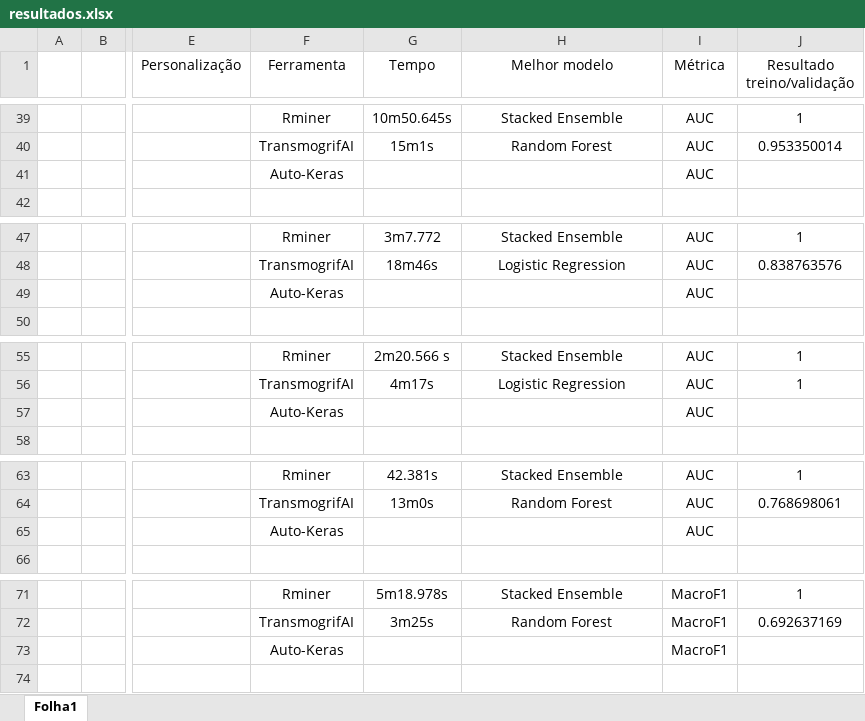
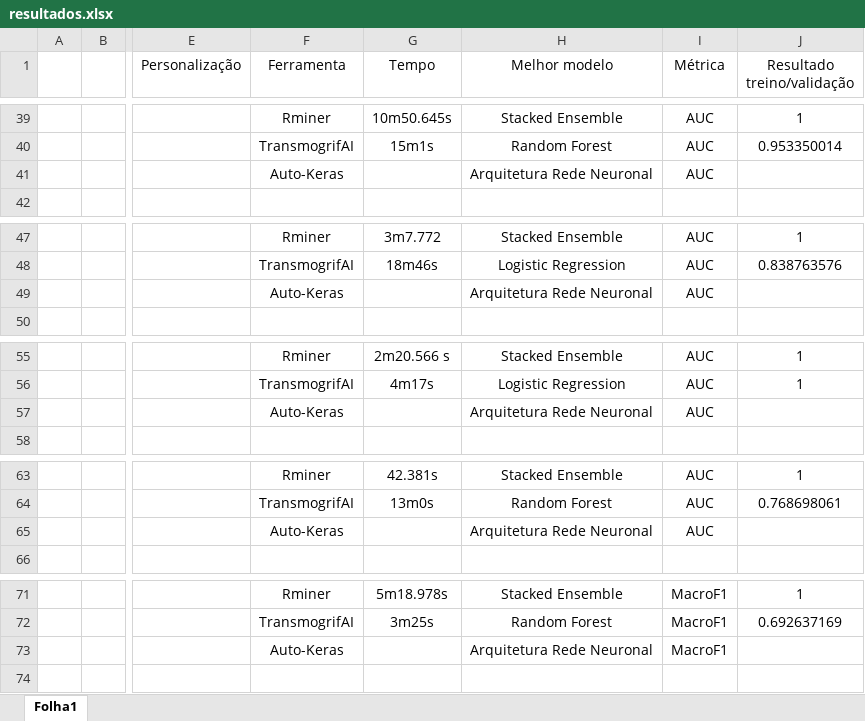
Before and after one commit to luisferreira97/autoautoml, an Excel workbook: docs/resultados.xlsx, sheet Folha1, drawn as a sheet; only a part is shown, gaps mark what is left out; values as stored, in another font and other column widths than the file's, no borders; the diff covers the shown part only; the diff names each change by its address in the sheet, - before the commit and + after, or states it on an @@ line.

```diff
--- a/docs/resultados.xlsx (sheet Folha1)
+++ b/docs/resultados.xlsx (sheet Folha1)
-H41 (Melhor modelo): (empty)
+H41 (Melhor modelo): Arquitetura Rede Neuronal
-H49 (Melhor modelo): (empty)
+H49 (Melhor modelo): Arquitetura Rede Neuronal
-H57 (Melhor modelo): (empty)
+H57 (Melhor modelo): Arquitetura Rede Neuronal
-H65 (Melhor modelo): (empty)
+H65 (Melhor modelo): Arquitetura Rede Neuronal
-H73 (Melhor modelo): (empty)
+H73 (Melhor modelo): Arquitetura Rede Neuronal
```
Also changed, not shown: 3 added rows, 3 removed rows and 8 edited cells elsewhere in this sheet.
